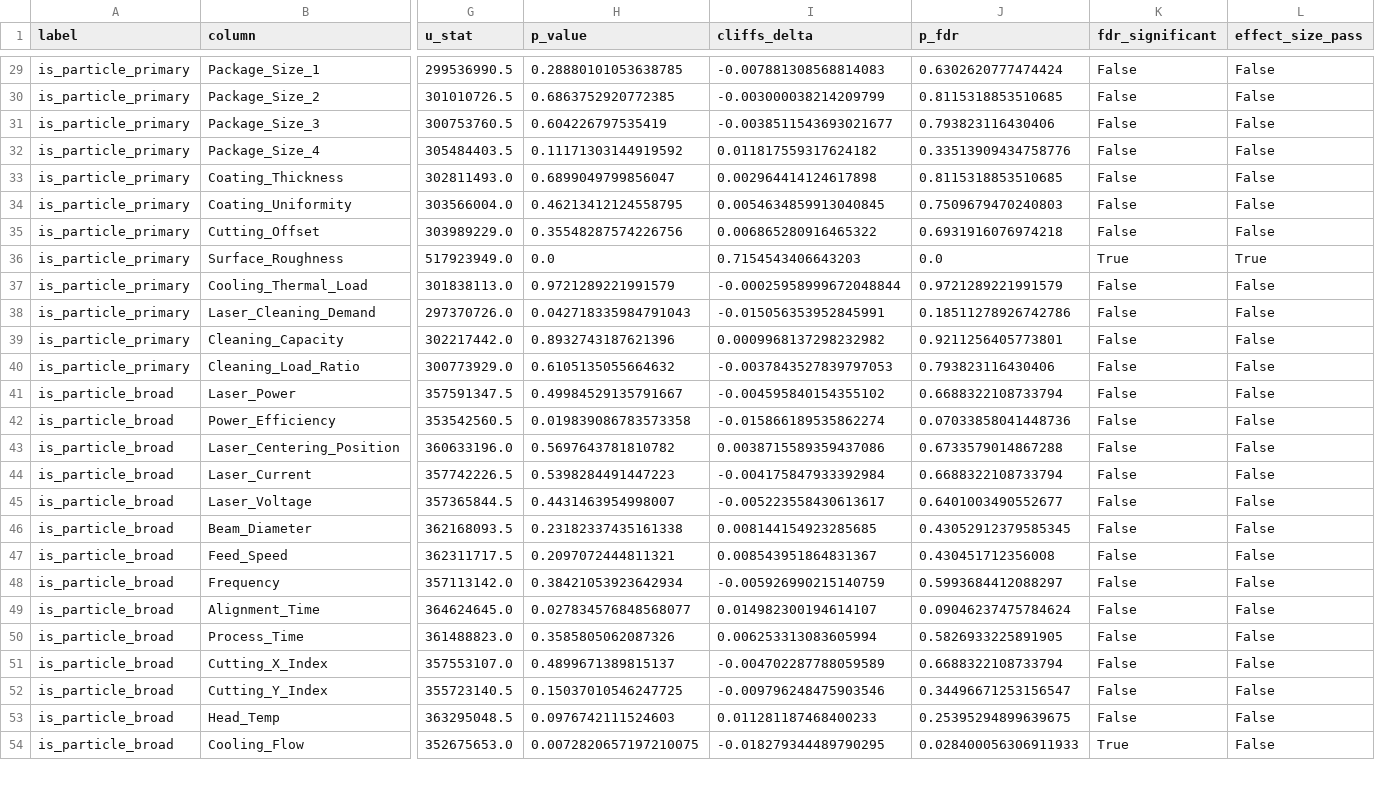
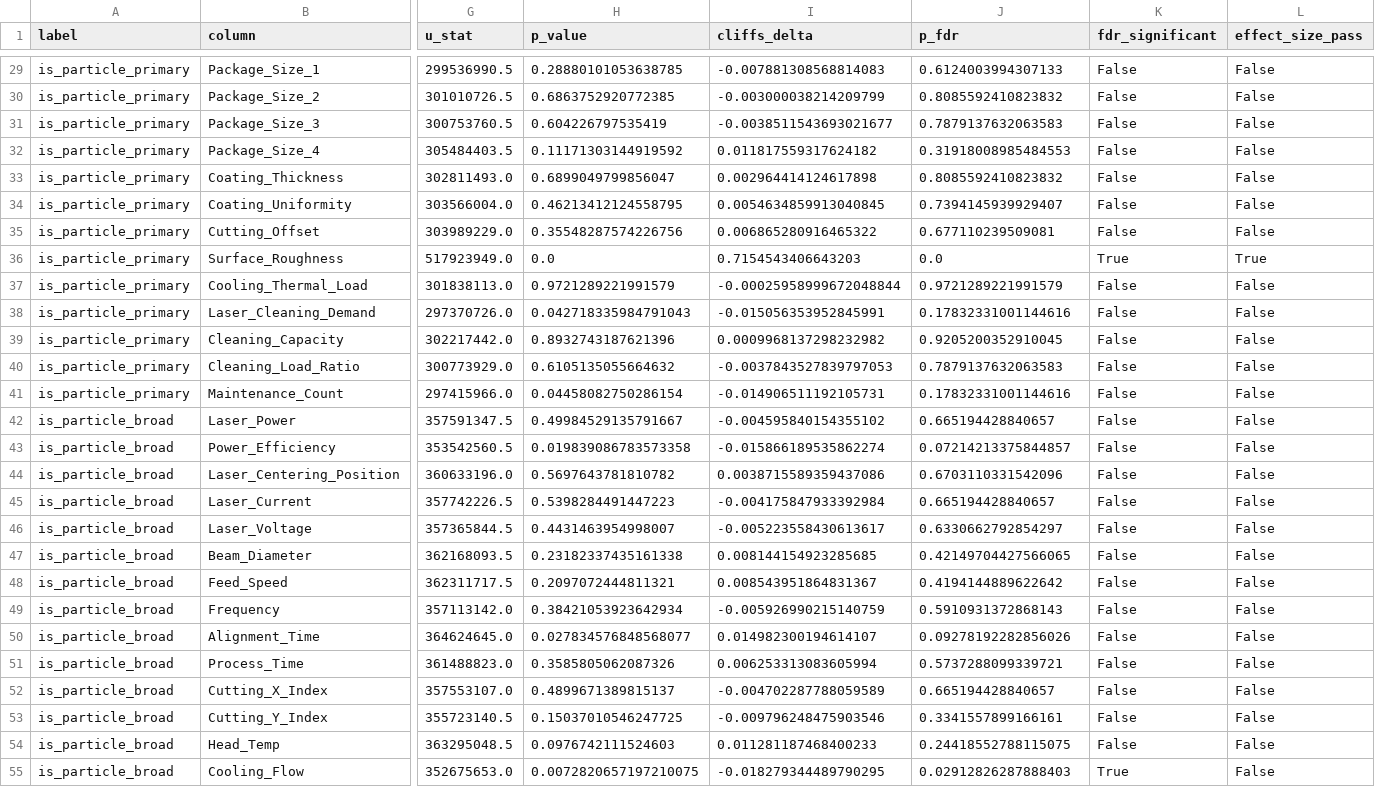
Before and after one commit to Mango-Orange-smoothie/SKSuniC_14th, a CSV file: 26.07.30_2055_Goal2_PARTICLE_유효인자_분석/02_univariate_test_results.csv, drawn as a sheet; only a part is shown, gaps mark what is left out; addresses are those after the commit; rows hold the shown columns only; the diff covers the shown part only; the diff names each change by its address in the sheet, - before the commit and + after, or states it on an @@ line.

```diff
--- a/26.07.30_2055_Goal2_PARTICLE_유효인자_분석/02_univariate_test_results.csv
+++ b/26.07.30_2055_Goal2_PARTICLE_유효인자_분석/02_univariate_test_results.csv
-J29 (p_fdr): 0.6302620777474424
+J29 (p_fdr): 0.6124003994307133
-J30 (p_fdr): 0.8115318853510685
+J30 (p_fdr): 0.8085592410823832
-J31 (p_fdr): 0.793823116430406
+J31 (p_fdr): 0.7879137632063583
-J32 (p_fdr): 0.33513909434758776
+J32 (p_fdr): 0.31918008985484553
-J33 (p_fdr): 0.8115318853510685
+J33 (p_fdr): 0.8085592410823832
-J34 (p_fdr): 0.7509679470240803
+J34 (p_fdr): 0.7394145939929407
-J35 (p_fdr): 0.6931916076974218
+J35 (p_fdr): 0.677110239509081
-J38 (p_fdr): 0.18511278926742786
+J38 (p_fdr): 0.17832331001144616
-J39 (p_fdr): 0.9211256405773801
+J39 (p_fdr): 0.9205200352910045
-J40 (p_fdr): 0.793823116430406
+J40 (p_fdr): 0.7879137632063583
+row 41: is_particle_primary | Maintenance_Count | 297415966.0 | 0.04458082750286154 | -0.014906511192105731 | 0.17832331001144616 | False | False
-J42 (p_fdr): 0.6688322108733794
+J42 (p_fdr): 0.665194428840657
-J43 (p_fdr): 0.07033858041448736
+J43 (p_fdr): 0.07214213375844857
-J44 (p_fdr): 0.6733579014867288
+J44 (p_fdr): 0.6703110331542096
-J45 (p_fdr): 0.6688322108733794
+J45 (p_fdr): 0.665194428840657
-J46 (p_fdr): 0.6401003490552677
+J46 (p_fdr): 0.6330662792854297
-J47 (p_fdr): 0.43052912379585345
+J47 (p_fdr): 0.42149704427566065
-J48 (p_fdr): 0.430451712356008
+J48 (p_fdr): 0.4194144889622642
-J49 (p_fdr): 0.5993684412088297
+J49 (p_fdr): 0.5910931372868143
-J50 (p_fdr): 0.09046237475784624
+J50 (p_fdr): 0.09278192282856026
-J51 (p_fdr): 0.5826933225891905
+J51 (p_fdr): 0.5737288099339721
-J52 (p_fdr): 0.6688322108733794
+J52 (p_fdr): 0.665194428840657
-J53 (p_fdr): 0.34496671253156547
+J53 (p_fdr): 0.3341557899166161
-J54 (p_fdr): 0.25395294899639675
+J54 (p_fdr): 0.24418552788115075
-J55 (p_fdr): 0.028400056306911933
+J55 (p_fdr): 0.02912826287888403
```
Also changed, not shown: 1 added row and 50 edited cells elsewhere in this file, 26.07.30_2055_Goal2_PARTICLE_유효인자_분석/03_tree_importance.csv, 26.07.30_2055_Goal2_PARTICLE_유효인자_분석/04_particle_influence_factors_final.csv, 4 other files.
